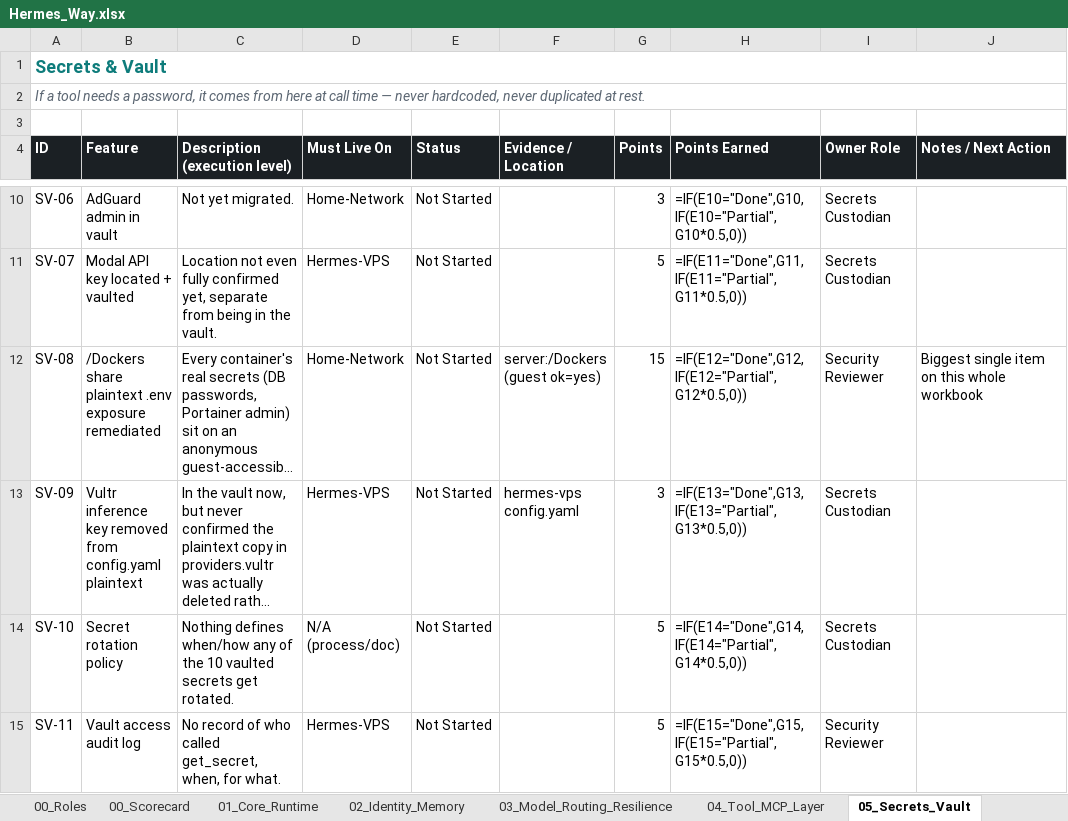
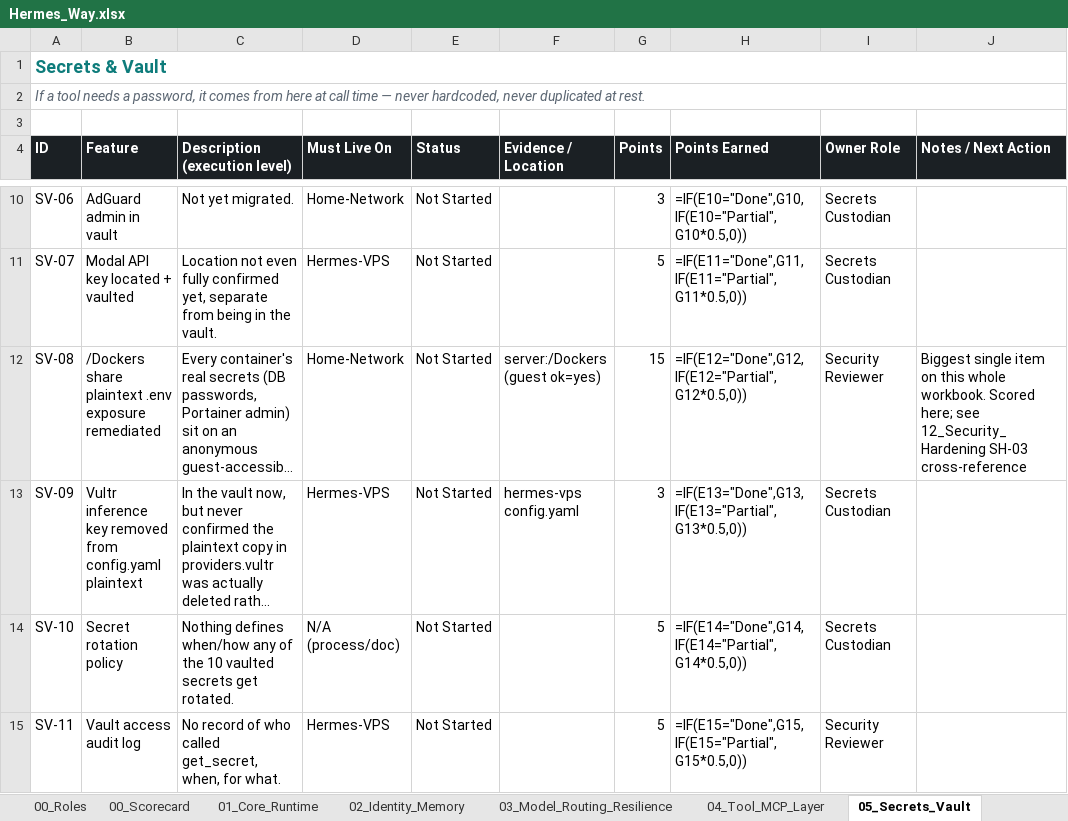
Before and after one commit to markstephenguy-bit/hermes, an Excel workbook: Hermes_Way.xlsx, sheet 05_Secrets_Vault, drawn as a sheet; only a part is shown, gaps mark what is left out; long unchanged cells end in …; values as stored, in another font and other column widths than the file's, no borders; formulas without a stored value are shown as written; conditional formats and table styles not drawn; the diff covers the shown part only; the diff names each change by its address in the sheet, - before the commit and + after, or states it on an @@ line.

```diff
--- a/Hermes_Way.xlsx (sheet 05_Secrets_Vault)
+++ b/Hermes_Way.xlsx (sheet 05_Secrets_Vault)
-J12 (Notes / Next Action): …this whole workbook
+J12 (Notes / Next Action): …this whole workbook. Scored here; see 12_Security_Hardening SH-03 cross-reference
```
Also changed, not shown: 32 added rows, 1 removed row and 4 edited cells elsewhere in this sheet, sheet 00_Scorecard, sheet 06_Home_Network_Boundary, sheet 04_Tool_MCP_Layer, sheet 12_Security_Hardening, sheet 10_Backup_DR, sheet 03_Model_Routing_Resilience, 10 more sheets, other sheet tabs.
